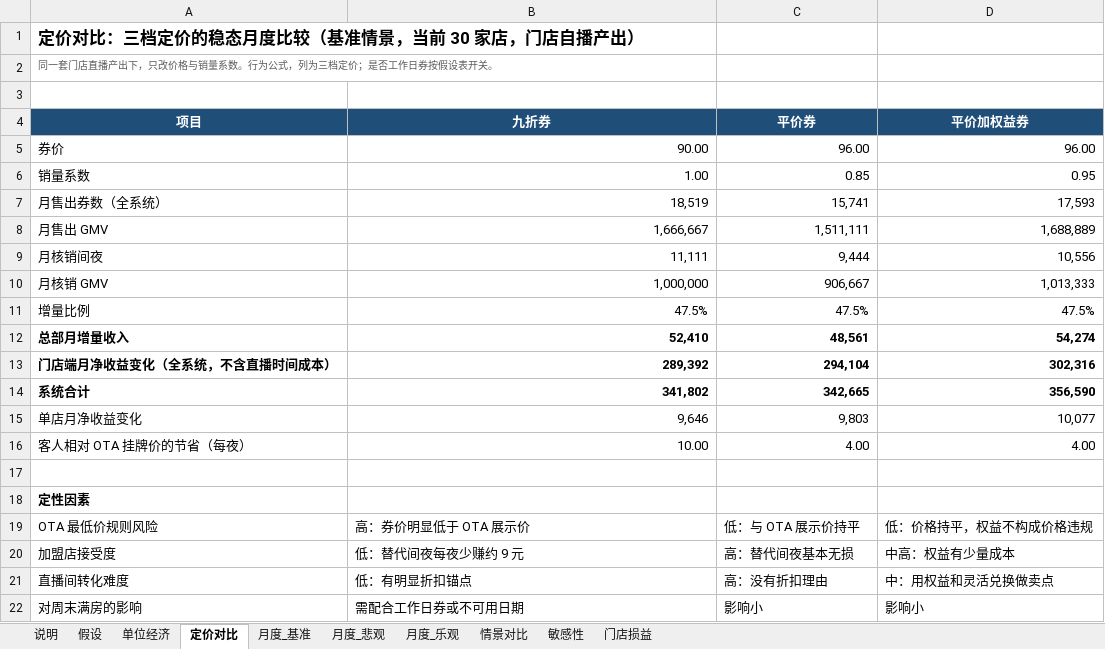
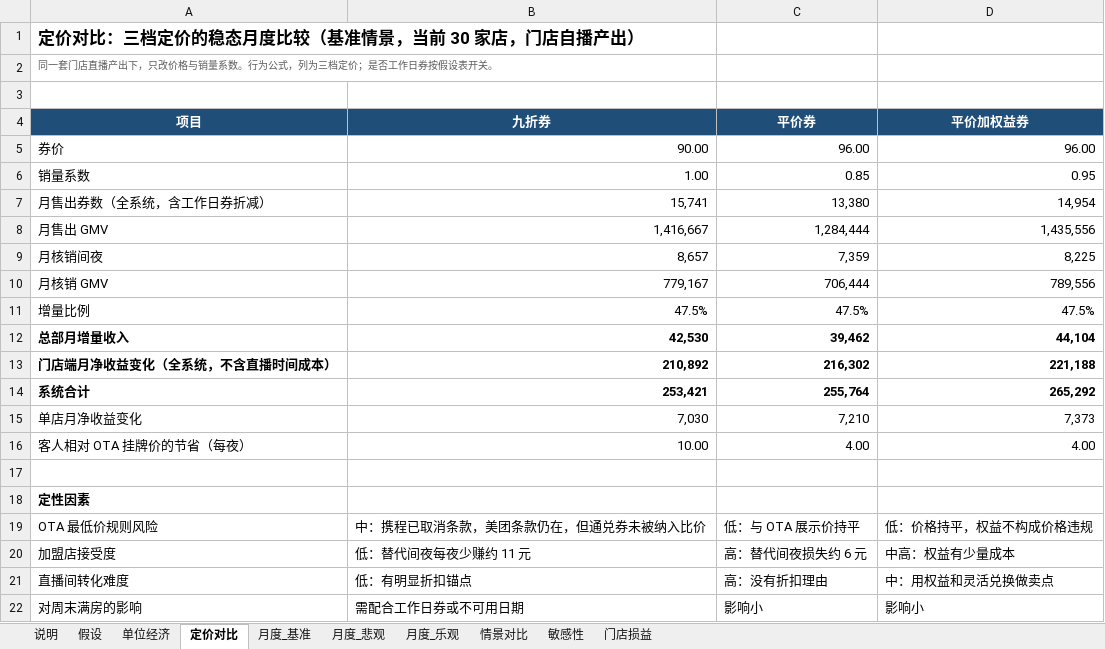
Before and after one commit to vrkblkhv7hqd-droid/CC, an Excel workbook: douyin-live/model/住小叮抖音直播财务模型.xlsx, sheet 定价对比, drawn as a sheet; values as stored, in another font and other column widths than the file's, no borders; removed rows and columns are numbered as before the commit, all else as after; the diff names each change by its address in the sheet, - before the commit and + after, or states it on an @@ line.

```diff
--- a/douyin-live/model/住小叮抖音直播财务模型.xlsx (sheet 定价对比)
+++ b/douyin-live/model/住小叮抖音直播财务模型.xlsx (sheet 定价对比)
-row 7: 月售出券数（全系统） | 18,519 | 15,741 | 17,593
+row 7: 月售出券数（全系统，含工作日券折减） | 15,741 | 13,380 | 14,954
-B8 (九折券): 1,666,667
+B8 (九折券): 1,416,667
-C8 (平价券): 1,511,111
+C8 (平价券): 1,284,444
-D8 (平价加权益券): 1,688,889
+D8 (平价加权益券): 1,435,556
-B9 (九折券): 11,111
+B9 (九折券): 8,657
-C9 (平价券): 9,444
+C9 (平价券): 7,359
-D9 (平价加权益券): 10,556
+D9 (平价加权益券): 8,225
-B10 (九折券): 1,000,000
+B10 (九折券): 779,167
-C10 (平价券): 906,667
+C10 (平价券): 706,444
-D10 (平价加权益券): 1,013,333
+D10 (平价加权益券): 789,556
-B12 (九折券): 52,410
+B12 (九折券): 42,530
-C12 (平价券): 48,561
+C12 (平价券): 39,462
-D12 (平价加权益券): 54,274
+D12 (平价加权益券): 44,104
-B13 (九折券): 289,392
+B13 (九折券): 210,892
-C13 (平价券): 294,104
+C13 (平价券): 216,302
-D13 (平价加权益券): 302,316
+D13 (平价加权益券): 221,188
-B14 (九折券): 341,802
+B14 (九折券): 253,421
-C14 (平价券): 342,665
+C14 (平价券): 255,764
-D14 (平价加权益券): 356,590
+D14 (平价加权益券): 265,292
-B15 (九折券): 9,646
+B15 (九折券): 7,030
-C15 (平价券): 9,803
+C15 (平价券): 7,210
-D15 (平价加权益券): 10,077
+D15 (平价加权益券): 7,373
-B19 (九折券): 高：券价明显低于 OTA 展示价
+B19 (九折券): 中：携程已取消条款，美团条款仍在，但通兑券未被纳入比价
-B20 (九折券): 低：替代间夜每夜少赚约 9 元
+B20 (九折券): 低：替代间夜每夜少赚约 11 元
-C20 (平价券): 高：替代间夜基本无损
+C20 (平价券): 高：替代间夜损失约 6 元
```
Also changed, not shown: sheet 月度_基准, sheet 月度_乐观, sheet 月度_悲观, sheet 情景对比, sheet 敏感性, sheet 假设, 3 more sheets, formulas that keep their value, 21 other files.
